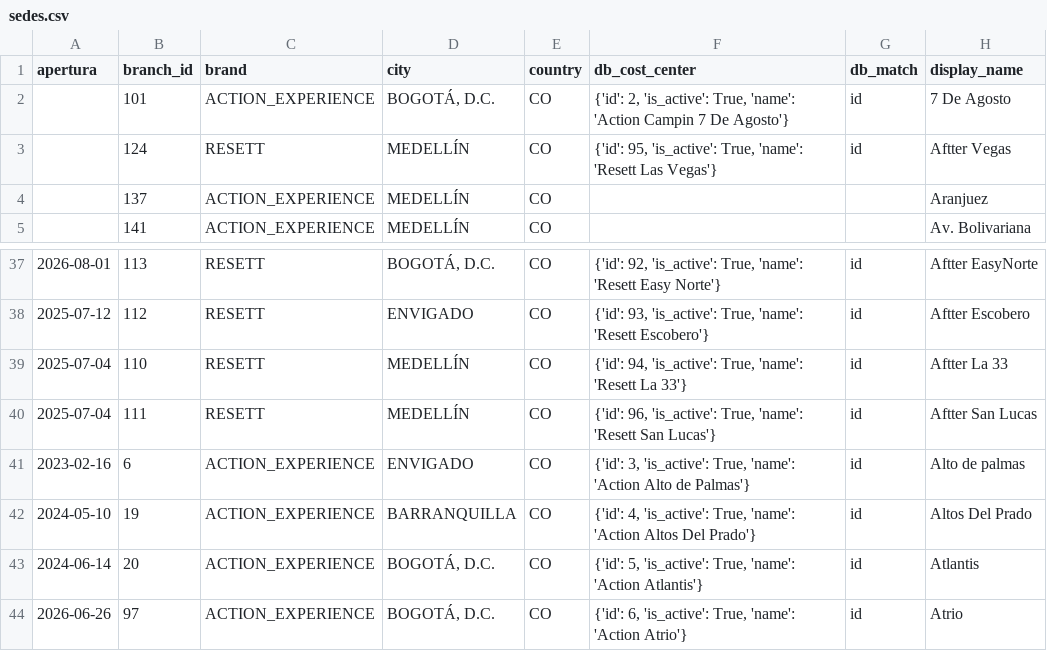
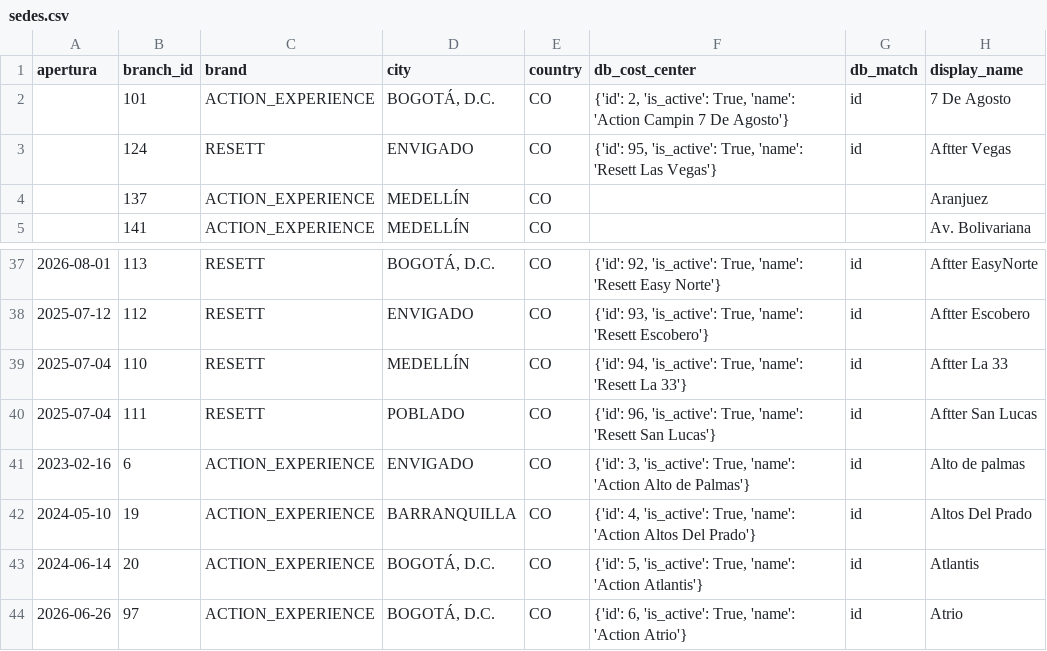
Before and after one commit to actionblackrep/dashboards, a CSV file: data/sedes.csv, drawn as a sheet; only a part is shown, gaps mark what is left out; the diff names each change by its address in the sheet, - before the commit and + after, or states it on an @@ line.

```diff
--- a/data/sedes.csv
+++ b/data/sedes.csv
-D3 (city): MEDELLÍN
+D3 (city): ENVIGADO
-D40 (city): MEDELLÍN
+D40 (city): POBLADO
```
Also changed, not shown: data/filtered_data_br.csv, 2 other files.
